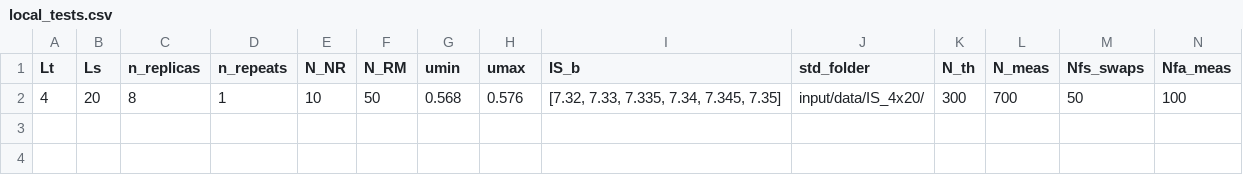
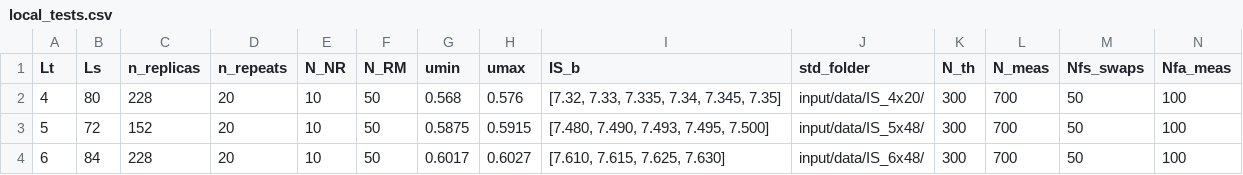
Before and after one commit to fzierler/LLR_HiRep_heatbath_input, a CSV file: input/local_tests.csv, drawn as a sheet; only a part is shown; rows hold the shown columns only; the diff names each change by its address in the sheet, - before the commit and + after, or states it on an @@ line.

Commit message:
set up input for Nt=4,5,6 on CSD3

```diff
--- a/input/local_tests.csv
+++ b/input/local_tests.csv
-B2 (Ls): 20
+B2 (Ls): 80
-C2 (n_replicas): 8
+C2 (n_replicas): 228
-D2 (n_repeats): 1
+D2 (n_repeats): 20
+row 3: 5 | 72 | 152 | 20 | 10 | 50 | 0.5875 | 0.5915 | [7.480, 7.490, 7.493, 7.495, 7.500] | input/data/IS_5x48/ | 300 | 700 | 50 | 100
+row 4: 6 | 84 | 228 | 20 | 10 | 50 | 0.6017 | 0.6027 | [7.610, 7.615, 7.625, 7.630] | input/data/IS_6x48/ | 300 | 700 | 50 | 100
```
